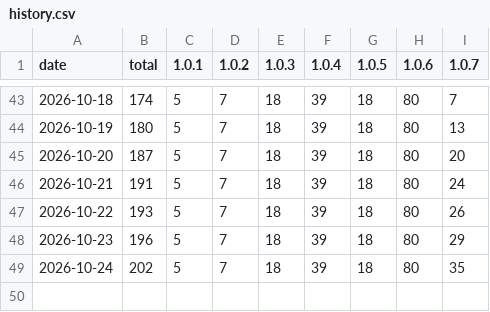
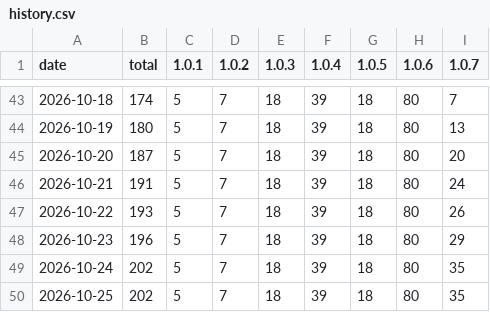
Before and after one commit to msachet5/public-stats, a CSV file: docs/data/ultisync/history.csv, drawn as a sheet; only a part is shown, gaps mark what is left out.

```diff
--- a/docs/data/ultisync/history.csv
+++ b/docs/data/ultisync/history.csv
@@ -49 +49,2 @@ date,total,1.0.1,1.0.2,1.0.3,1.0.4,1.0.5,1.0.6,1.0.7
 2026-10-24,202,5,7,18,39,18,80,35
+2026-10-25,202,5,7,18,39,18,80,35
```
Also changed, not shown: 3 other files.
